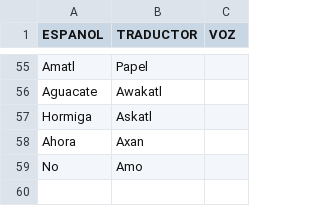
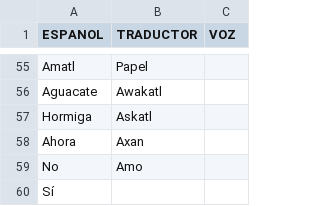
Before and after one commit to aplicacionnaualt-lgtm/diccionario, a CSV file: nahualt.csv, drawn as a sheet; only a part is shown, gaps mark what is left out.

Commit message:
Actualización con BOM UTF-8 para nahuatl - 2026-04-14T20:35:21.394Z

```diff
--- a/nahualt.csv
+++ b/nahualt.csv
@@ -59 +59,2 @@ Ahora	Axan
 No	Amo	
+Sí		
```
